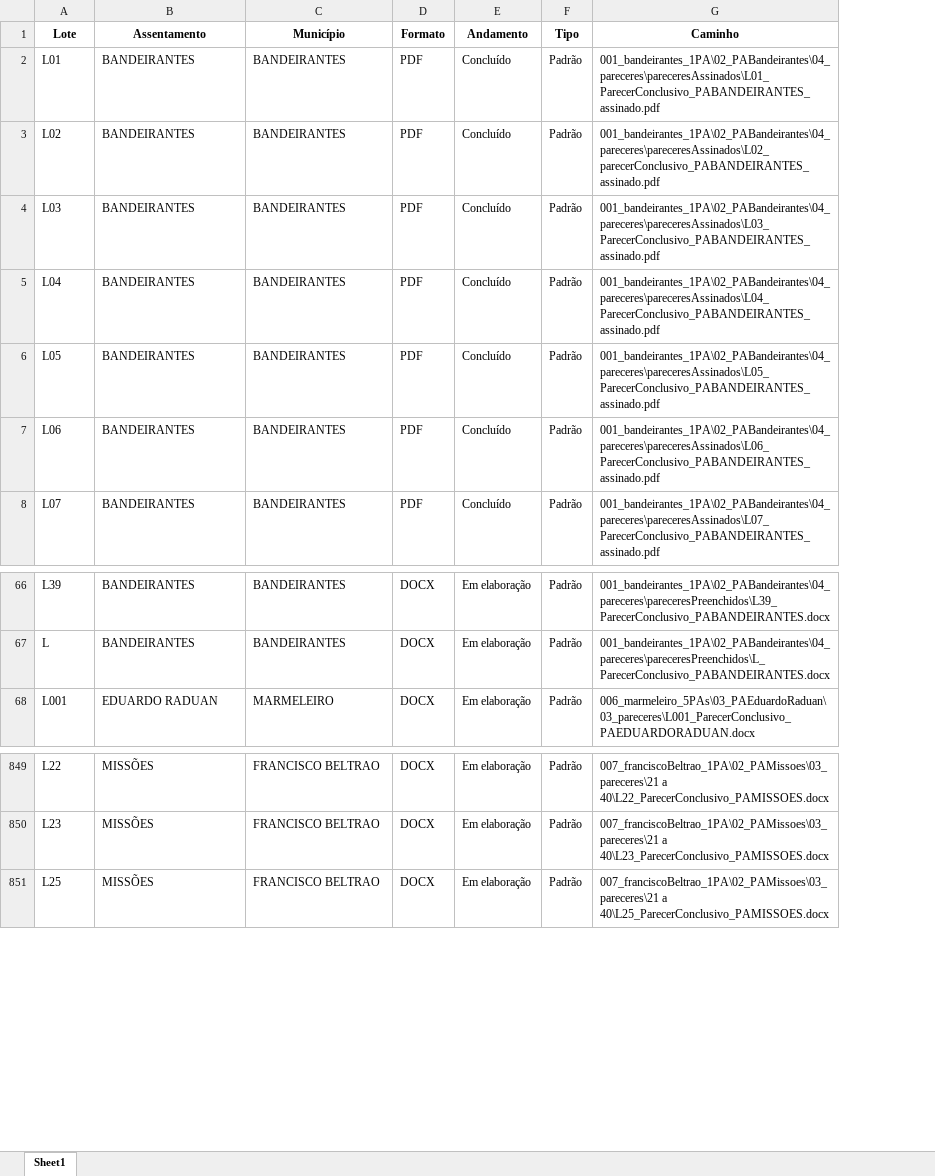
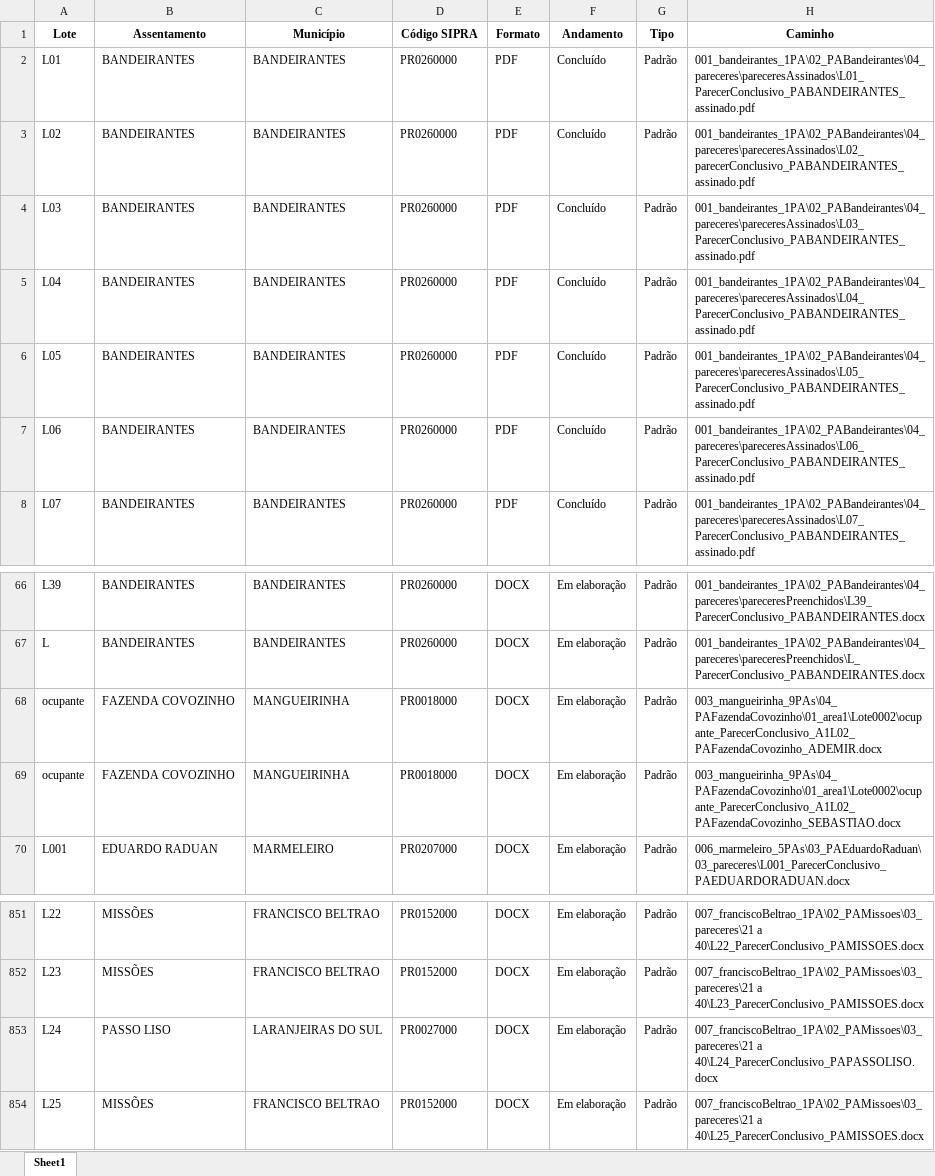
Before and after one commit to geotilageamb/dashboardgeral_so, an Excel workbook: 04_contPareceres.xlsx, sheet Sheet1, drawn as a sheet; only a part is shown, gaps mark what is left out; values as stored, in another font and other column widths than the file's, no borders; the diff names each change by its address in the sheet, - before the commit and + after, or states it on an @@ line.

Commit message:
Atualização do arquivo de pareceres

```diff
--- a/04_contPareceres.xlsx (sheet Sheet1)
+++ b/04_contPareceres.xlsx (sheet Sheet1)
+column D (Código SIPRA), rows 2-8: all PR0260000; rows 66-67: PR0260000 | PR0260000; row 70: PR0207000; rows 851-852: PR0152000 | PR0152000; row 854: PR0152000
+row 68: ocupante | FAZENDA COVOZINHO | MANGUEIRINHA | PR0018000 | DOCX | Em elaboração | Padrão | 003_mangueirinha_9PAs\04_PAFazendaCovozinho\01_area1\Lote0002\ocupante_ParecerConclusivo_A1L02_PAFazendaCovozinho_ADEMIR.docx
+row 69: ocupante | FAZENDA COVOZINHO | MANGUEIRINHA | PR0018000 | DOCX | Em elaboração | Padrão | 003_mangueirinha_9PAs\04_PAFazendaCovozinho\01_area1\Lote0002\ocupante_ParecerConclusivo_A1L02_PAFazendaCovozinho_SEBASTIAO.docx
+row 853: L24 | PASSO LISO | LARANJEIRAS DO SUL | PR0027000 | DOCX | Em elaboração | Padrão | 007_franciscoBeltrao_1PA\02_PAMissoes\03_pareceres\21 a 40\L24_ParecerConclusivo_PAPASSOLISO.docx
```
